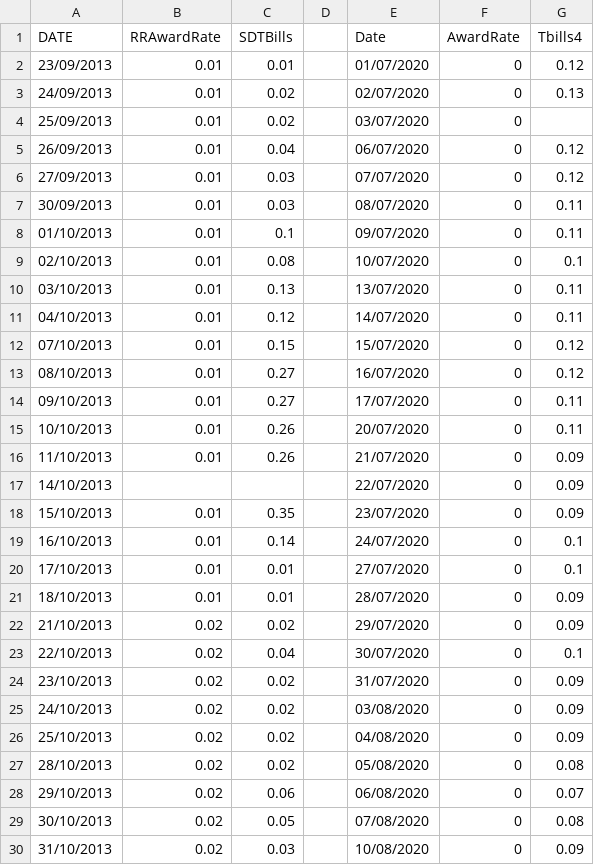
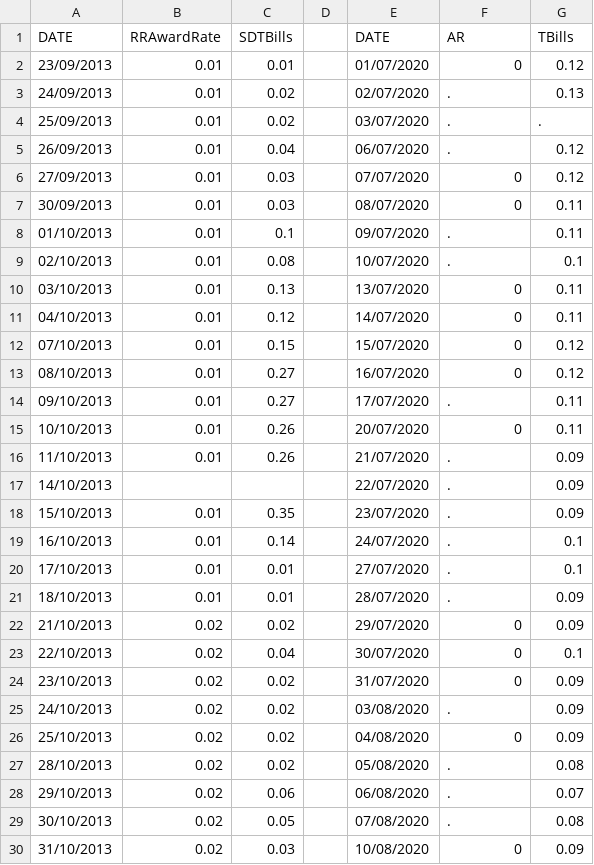
Before and after one commit to HarrisHanif/HarrisHanif.github.io, a CSV file: ProjectDataSheet3.csv, drawn as a sheet; only a part is shown; the diff covers the shown part only.

```diff
--- a/ProjectDataSheet3.csv
+++ b/ProjectDataSheet3.csv
@@ -1,10 +1,10 @@
-DATE,RRAwardRate,SDTBills,,Date,AwardRate,Tbills4
+DATE,RRAwardRate,SDTBills,,DATE,AR,TBills
 23/09/2013,0.01,0.01,,01/07/2020,0,0.12
-24/09/2013,0.01,0.02,,02/07/2020,0,0.13
-25/09/2013,0.01,0.02,,03/07/2020,0,
-26/09/2013,0.01,0.04,,06/07/2020,0,0.12
+24/09/2013,0.01,0.02,,02/07/2020,.,0.13
+25/09/2013,0.01,0.02,,03/07/2020,.,.
+26/09/2013,0.01,0.04,,06/07/2020,.,0.12
 27/09/2013,0.01,0.03,,07/07/2020,0,0.12
 30/09/2013,0.01,0.03,,08/07/2020,0,0.11
-01/10/2013,0.01,0.1,,09/07/2020,0,0.11
-02/10/2013,0.01,0.08,,10/07/2020,0,0.1
+01/10/2013,0.01,0.1,,09/07/2020,.,0.11
+02/10/2013,0.01,0.08,,10/07/2020,.,0.1
 03/10/2013,0.01,0.13,,13/07/2020,0,0.11
@@ -13,10 +13,10 @@ DATE,RRAwardRate,SDTBills,,Date,AwardRate,Tbills4
 08/10/2013,0.01,0.27,,16/07/2020,0,0.12
-09/10/2013,0.01,0.27,,17/07/2020,0,0.11
+09/10/2013,0.01,0.27,,17/07/2020,.,0.11
 10/10/2013,0.01,0.26,,20/07/2020,0,0.11
-11/10/2013,0.01,0.26,,21/07/2020,0,0.09
-14/10/2013,,,,22/07/2020,0,0.09
-15/10/2013,0.01,0.35,,23/07/2020,0,0.09
-16/10/2013,0.01,0.14,,24/07/2020,0,0.1
-17/10/2013,0.01,0.01,,27/07/2020,0,0.1
-18/10/2013,0.01,0.01,,28/07/2020,0,0.09
+11/10/2013,0.01,0.26,,21/07/2020,.,0.09
+14/10/2013,,,,22/07/2020,.,0.09
+15/10/2013,0.01,0.35,,23/07/2020,.,0.09
+16/10/2013,0.01,0.14,,24/07/2020,.,0.1
+17/10/2013,0.01,0.01,,27/07/2020,.,0.1
+18/10/2013,0.01,0.01,,28/07/2020,.,0.09
 21/10/2013,0.02,0.02,,29/07/2020,0,0.09
@@ -24,7 +24,7 @@ DATE,RRAwardRate,SDTBills,,Date,AwardRate,Tbills4
 23/10/2013,0.02,0.02,,31/07/2020,0,0.09
-24/10/2013,0.02,0.02,,03/08/2020,0,0.09
+24/10/2013,0.02,0.02,,03/08/2020,.,0.09
 25/10/2013,0.02,0.02,,04/08/2020,0,0.09
-28/10/2013,0.02,0.02,,05/08/2020,0,0.08
-29/10/2013,0.02,0.06,,06/08/2020,0,0.07
-30/10/2013,0.02,0.05,,07/08/2020,0,0.08
+28/10/2013,0.02,0.02,,05/08/2020,.,0.08
+29/10/2013,0.02,0.06,,06/08/2020,.,0.07
+30/10/2013,0.02,0.05,,07/08/2020,.,0.08
 31/10/2013,0.02,0.03,,10/08/2020,0,0.09
```
Also changed, not shown: 103 edited cells elsewhere in this file.
